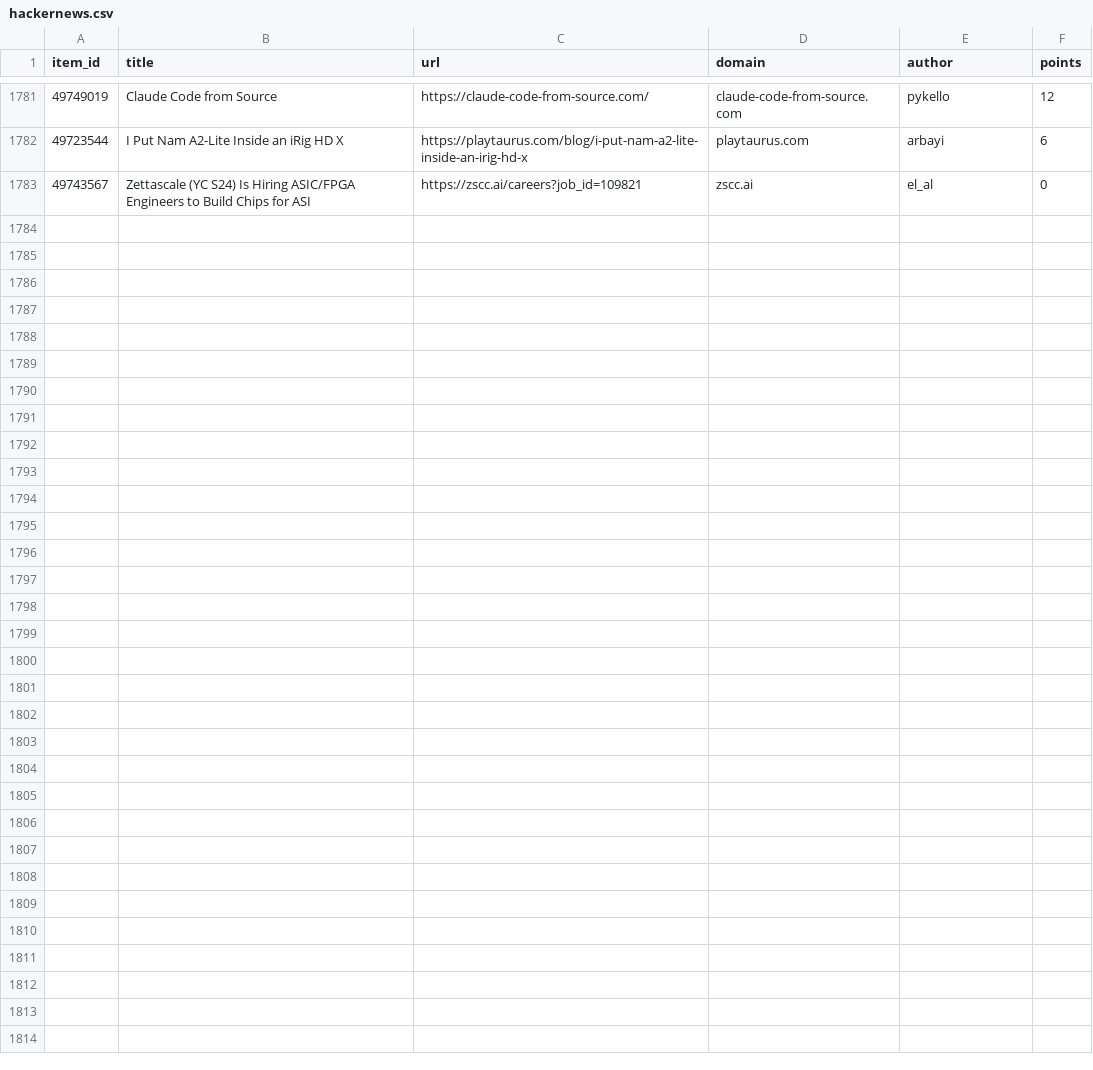
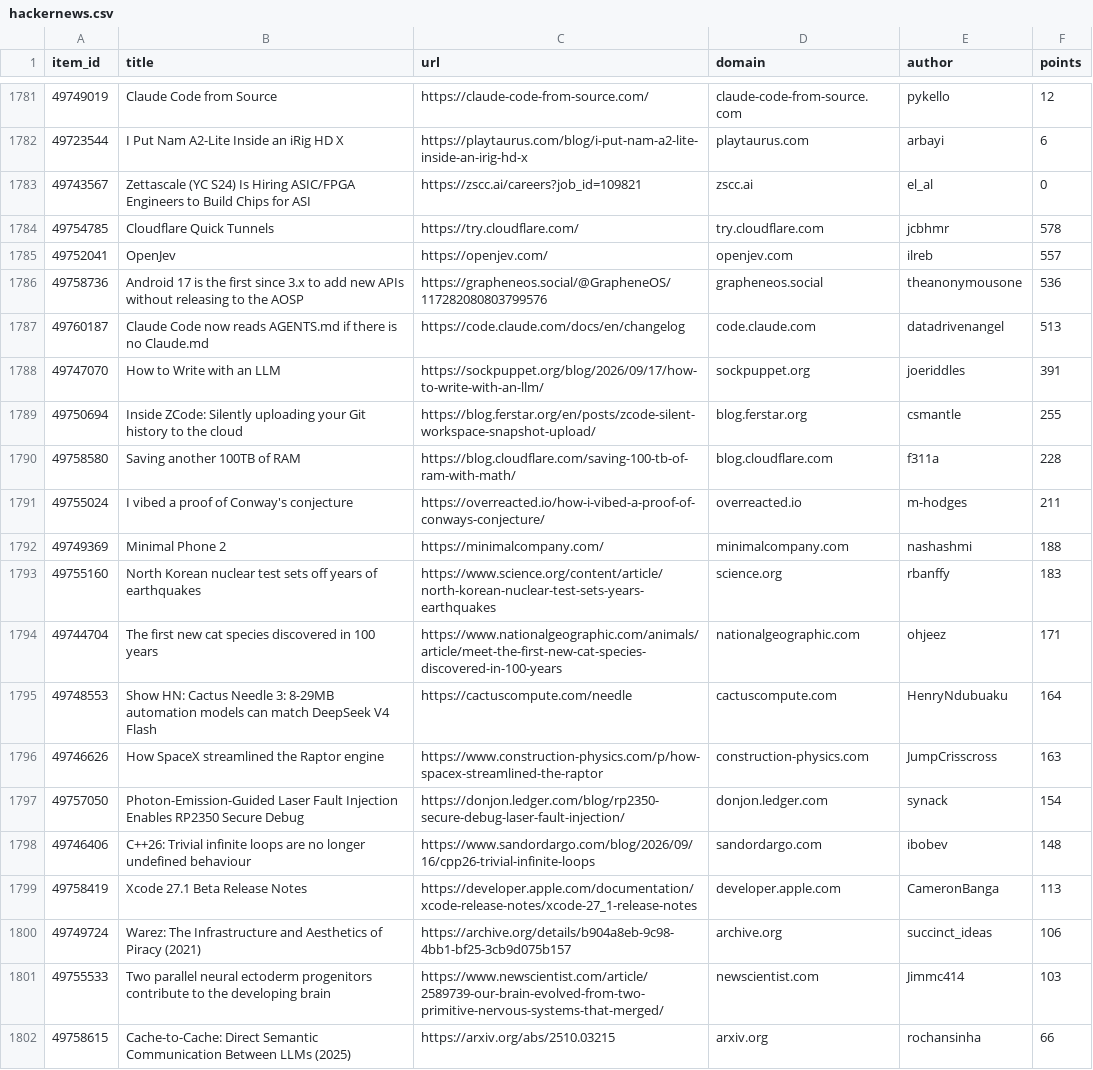
Before and after one commit to farajzada/cronos, a CSV file: data/hackernews.csv, drawn as a sheet; only a part is shown, gaps mark what is left out; the diff covers the shown part only; the diff names each change by its address in the sheet, - before the commit and + after, or states it on an @@ line.

```diff
--- a/data/hackernews.csv
+++ b/data/hackernews.csv
+row 1784: 49754785 | Cloudflare Quick Tunnels | https://try.cloudflare.com/ | try.cloudflare.com | jcbhmr | 578
+row 1785: 49752041 | OpenJev | https://openjev.com/ | openjev.com | ilreb | 557
+row 1786: 49758736 | Android 17 is the first since 3.x to add new APIs without releasing to the AOSP | https://grapheneos.social/@GrapheneOS/117282080803799576 | grapheneos.social | theanonymousone | 536
+row 1787: 49760187 | Claude Code now reads AGENTS.md if there is no Claude.md | https://code.claude.com/docs/en/changelog | code.claude.com | datadrivenangel | 513
+row 1788: 49747070 | How to Write with an LLM | https://sockpuppet.org/blog/2026/09/17/how-to-write-with-an-llm/ | sockpuppet.org | joeriddles | 391
+row 1789: 49750694 | Inside ZCode: Silently uploading your Git history to the cloud | https://blog.ferstar.org/en/posts/zcode-silent-workspace-snapshot-upload/ | blog.ferstar.org | csmantle | 255
+row 1790: 49758580 | Saving another 100TB of RAM | https://blog.cloudflare.com/saving-100-tb-of-ram-with-math/ | blog.cloudflare.com | f311a | 228
+row 1791: 49755024 | I vibed a proof of Conway's conjecture | https://overreacted.io/how-i-vibed-a-proof-of-conways-conjecture/ | overreacted.io | m-hodges | 211
+row 1792: 49749369 | Minimal Phone 2 | https://minimalcompany.com/ | minimalcompany.com | nashashmi | 188
+row 1793: 49755160 | North Korean nuclear test sets off years of earthquakes | https://www.science.org/content/article/north-korean-nuclear-test-sets-years-earthquakes | science.org | rbanffy | 183
+row 1794: 49744704 | The first new cat species discovered in 100 years | https://www.nationalgeographic.com/animals/article/meet-the-first-new-cat-species-discovered-in-100-years | nationalgeographic.com | ohjeez | 171
+row 1795: 49748553 | Show HN: Cactus Needle 3: 8-29MB automation models can match DeepSeek V4 Flash | https://cactuscompute.com/needle | cactuscompute.com | HenryNdubuaku | 164
+row 1796: 49746626 | How SpaceX streamlined the Raptor engine | https://www.construction-physics.com/p/how-spacex-streamlined-the-raptor | construction-physics.com | JumpCrisscross | 163
+row 1797: 49757050 | Photon-Emission-Guided Laser Fault Injection Enables RP2350 Secure Debug | https://donjon.ledger.com/blog/rp2350-secure-debug-laser-fault-injection/ | donjon.ledger.com | synack | 154
+row 1798: 49746406 | C++26: Trivial infinite loops are no longer undefined behaviour | https://www.sandordargo.com/blog/2026/09/16/cpp26-trivial-infinite-loops | sandordargo.com | ibobev | 148
+row 1799: 49758419 | Xcode 27.1 Beta Release Notes | https://developer.apple.com/documentation/xcode-release-notes/xcode-27_1-release-notes | developer.apple.com | CameronBanga | 113
+row 1800: 49749724 | Warez: The Infrastructure and Aesthetics of Piracy (2021) | https://archive.org/details/b904a8eb-9c98-4bb1-bf25-3cb9d075b157 | archive.org | succinct_ideas | 106
+row 1801: 49755533 | Two parallel neural ectoderm progenitors contribute to the developing brain | https://www.newscientist.com/article/2589739-our-brain-evolved-from-two-primitive-nervous-systems-that-merged/ | newscientist.com | Jimmc414 | 103
+row 1802: 49758615 | Cache-to-Cache: Direct Semantic Communication Between LLMs (2025) | https://arxiv.org/abs/2510.03215 | arxiv.org | rochansinha | 66
```
Also changed, not shown: 11 added rows elsewhere in this file, 2 other files.
